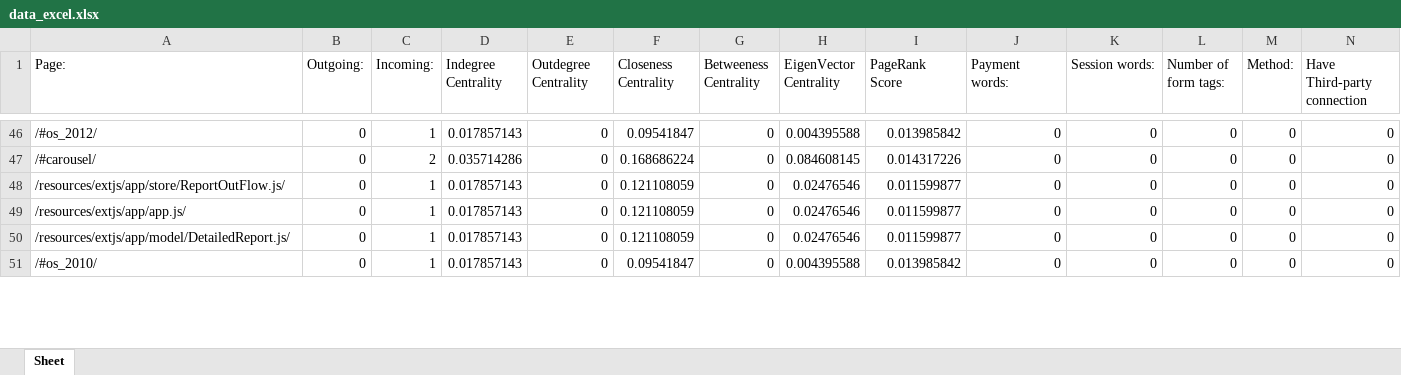
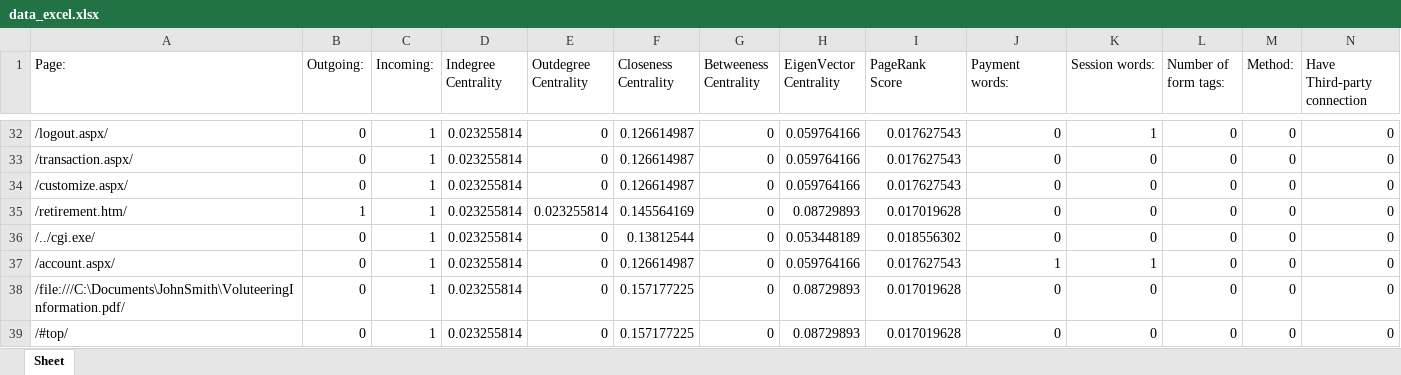
Before and after one commit to Ishika1007/FinalYearProject, an Excel workbook: data_excel.xlsx, sheet Sheet, drawn as a sheet; only a part is shown, gaps mark what is left out; values as stored, in another font and other column widths than the file's, no borders; addresses are those after the commit; the diff covers the shown part only; the diff names each change by its address in the sheet, - before the commit and + after, or states it on an @@ line.

```diff
--- a/data_excel.xlsx (sheet Sheet)
+++ b/data_excel.xlsx (sheet Sheet)
-A32 (Page:): /#os_2012/
+A32 (Page:): /logout.aspx/
-D32 (Indegree Centrality): 0.017857143
+D32 (Indegree Centrality): 0.023255814
-F32 (Closeness Centrality): 0.09541847
+F32 (Closeness Centrality): 0.126614987
-H32 (EigenVector Centrality): 0.004395588
+H32 (EigenVector Centrality): 0.059764166
-I32 (PageRank Score): 0.013985842
+I32 (PageRank Score): 0.017627543
-K32 (Session words:): 0
+K32 (Session words:): 1
-A33 (Page:): /#carousel/
+A33 (Page:): /transaction.aspx/
-C33 (Incoming:): 2
+C33 (Incoming:): 1
-D33 (Indegree Centrality): 0.035714286
+D33 (Indegree Centrality): 0.023255814
-F33 (Closeness Centrality): 0.168686224
+F33 (Closeness Centrality): 0.126614987
-H33 (EigenVector Centrality): 0.084608145
+H33 (EigenVector Centrality): 0.059764166
-I33 (PageRank Score): 0.014317226
+I33 (PageRank Score): 0.017627543
-A34 (Page:): /resources/extjs/app/store/ReportOutFlow.js/
+A34 (Page:): /customize.aspx/
-D34 (Indegree Centrality): 0.017857143
+D34 (Indegree Centrality): 0.023255814
-F34 (Closeness Centrality): 0.121108059
+F34 (Closeness Centrality): 0.126614987
-H34 (EigenVector Centrality): 0.02476546
+H34 (EigenVector Centrality): 0.059764166
-I34 (PageRank Score): 0.011599877
+I34 (PageRank Score): 0.017627543
+row 35: /retirement.htm/ | 1 | 1 | 0.023255814 | 0.023255814 | 0.145564169 | 0 | 0.08729893 | 0.017019628 | 0 | 0 | 0 | 0 | 0
-A36 (Page:): /resources/extjs/app/app.js/
+A36 (Page:): /../cgi.exe/
-D36 (Indegree Centrality): 0.017857143
+D36 (Indegree Centrality): 0.023255814
-F36 (Closeness Centrality): 0.121108059
+F36 (Closeness Centrality): 0.13812544
-H36 (EigenVector Centrality): 0.02476546
+H36 (EigenVector Centrality): 0.053448189
-I36 (PageRank Score): 0.011599877
+I36 (PageRank Score): 0.018556302
+row 37: /account.aspx/ | 0 | 1 | 0.023255814 | 0 | 0.126614987 | 0 | 0.059764166 | 0.017627543 | 1 | 1 | 0 | 0 | 0
-A38 (Page:): /resources/extjs/app/model/DetailedReport.js/
+A38 (Page:): /file:///C:\Documents\JohnSmith\VoluteeringInformation.pdf/
-D38:D39 (Indegree Centrality): 0.017857143
+D38:D39 (Indegree Centrality): 0.023255814
-F38 (Closeness Centrality): 0.121108059
+F38 (Closeness Centrality): 0.157177225
-H38 (EigenVector Centrality): 0.02476546
+H38 (EigenVector Centrality): 0.08729893
-I38 (PageRank Score): 0.011599877
+I38 (PageRank Score): 0.017019628
-A39 (Page:): /#os_2010/
+A39 (Page:): /#top/
-F39 (Closeness Centrality): 0.09541847
+F39 (Closeness Centrality): 0.157177225
-H39 (EigenVector Centrality): 0.004395588
+H39 (EigenVector Centrality): 0.08729893
-I39 (PageRank Score): 0.013985842
+I39 (PageRank Score): 0.017019628
```
Also changed, not shown: 14 added rows, 29 removed rows and 116 edited cells elsewhere in this sheet, new_excel.xlsx, 23 other files.
